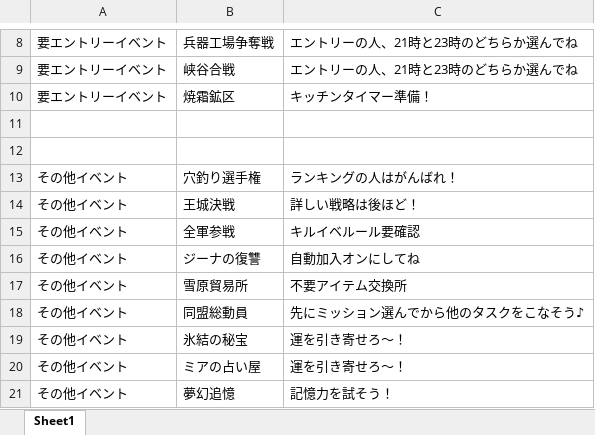
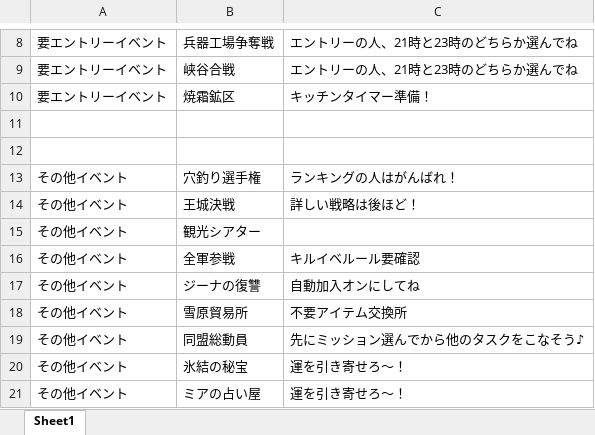
Before and after one commit to sayurit-oss/for-whiteout-survival, an Excel workbook: その他イベント一覧.xlsx, sheet Sheet1, drawn as a sheet; only a part is shown, gaps mark what is left out; the shorter side is filled out with more unchanged rows; values as stored, in another font and other column widths than the file's, no borders; the diff names each change by its address in the sheet, - before the commit and + after, or states it on an @@ line.

Commit message:
Add files via upload

```diff
--- a/その他イベント一覧.xlsx (sheet Sheet1)
+++ b/その他イベント一覧.xlsx (sheet Sheet1)
+row 15: その他イベント | 観光シアター
```
